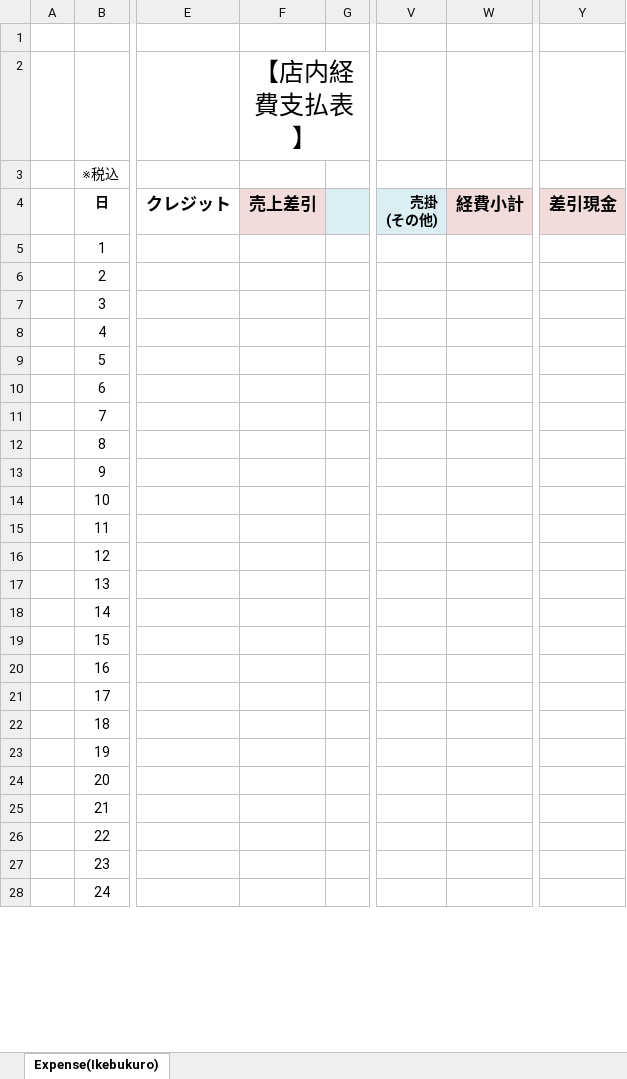
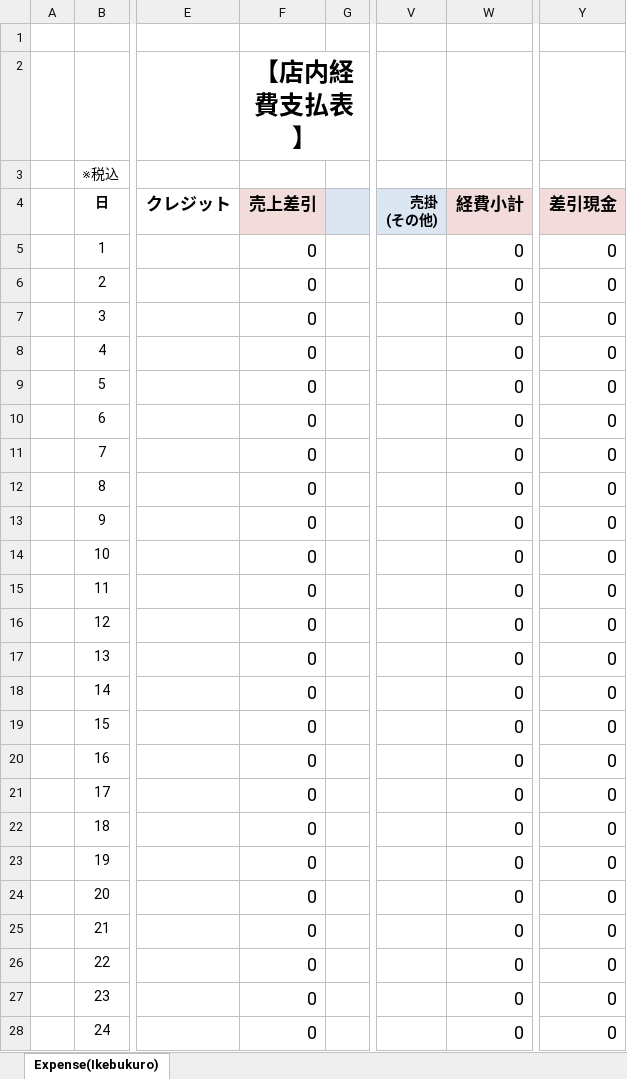
Before and after one commit to mark9211/sushikaz_3.0, an Excel workbook: app/webroot/excel/monthly-report-expense.xlsx, sheet Expense(Ikebukuro), drawn as a sheet; only a part is shown, gaps mark what is left out; values as stored, in another font and other column widths than the file's, no borders; conditional formats not drawn; the diff covers the shown part only; the diff names each change by its address in the sheet, - before the commit and + after, or states it on an @@ line.

```diff
--- a/app/webroot/excel/monthly-report-expense.xlsx (sheet Expense(Ikebukuro))
+++ b/app/webroot/excel/monthly-report-expense.xlsx (sheet Expense(Ikebukuro))
-F2 bold: off
+F2 bold: on
-F5:F28 (売上差引): (empty)
+F5:F28 (売上差引): 0
-W5:W28 (経費小計): (empty)
+W5:W28 (経費小計): 0
-Y5:Y28 (差引現金): (empty)
+Y5:Y28 (差引現金): 0
```
Also changed, not shown: 21 edited cells and cell formats elsewhere in this sheet, app/webroot/excel/kaikake.xlsx, 1 other file.
